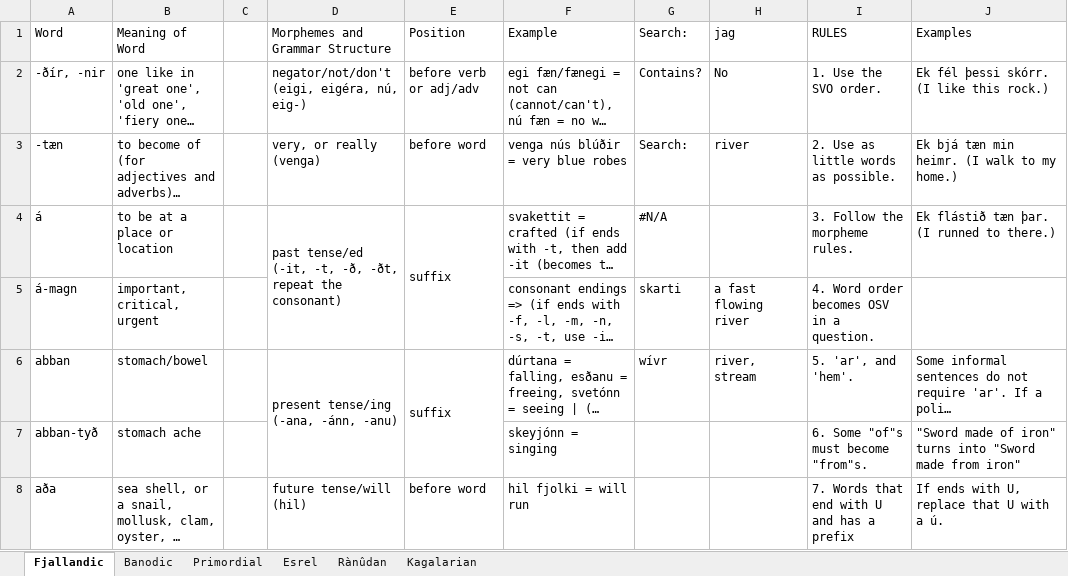
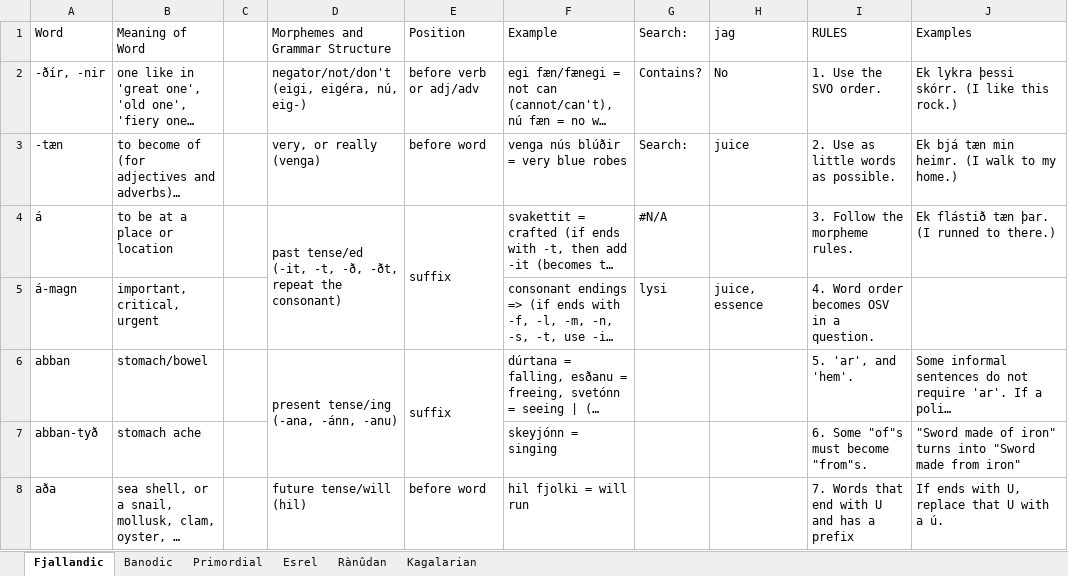
Before and after one commit to Oneo64/Auldworlde, an Excel workbook: Conlangs/Fantasy Languages.xlsx, sheet Fjallandic, drawn as a sheet; only a part is shown; long unchanged cells end in …; values as stored, in another font and other column widths than the file's, no cell formats; charts and pictures not drawn; the diff covers the shown part only; the diff names each change by its address in the sheet, - before the commit and + after, or states it on an @@ line.

```diff
--- a/Conlangs/Fantasy Languages.xlsx (sheet Fjallandic)
+++ b/Conlangs/Fantasy Languages.xlsx (sheet Fjallandic)
-J2 (Examples): Ek fél þessi skórr. (I like this rock.)
+J2 (Examples): Ek lykra þessi skórr. (I like this rock.)
-H3 (jag): river
+H3 (jag): juice
-G5 (Search:): skarti
+G5 (Search:): lysi
-H5 (jag): a fast flowing river
+H5 (jag): juice, essence
-G6 (Search:): wívr
+G6 (Search:): (empty)
-H6 (jag): river, stream
+H6 (jag): (empty)
```
Also changed, not shown: 9 added rows, 5 removed rows, 214 edited cells and merged cells elsewhere in this sheet, cell formats.
